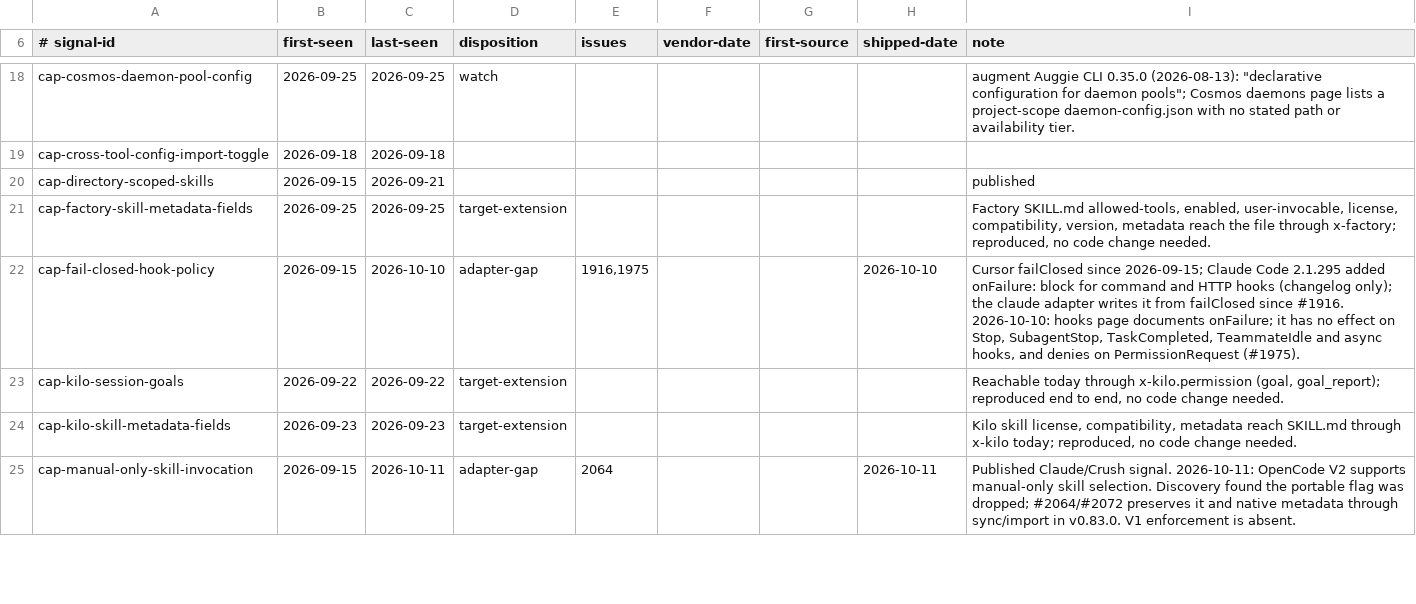
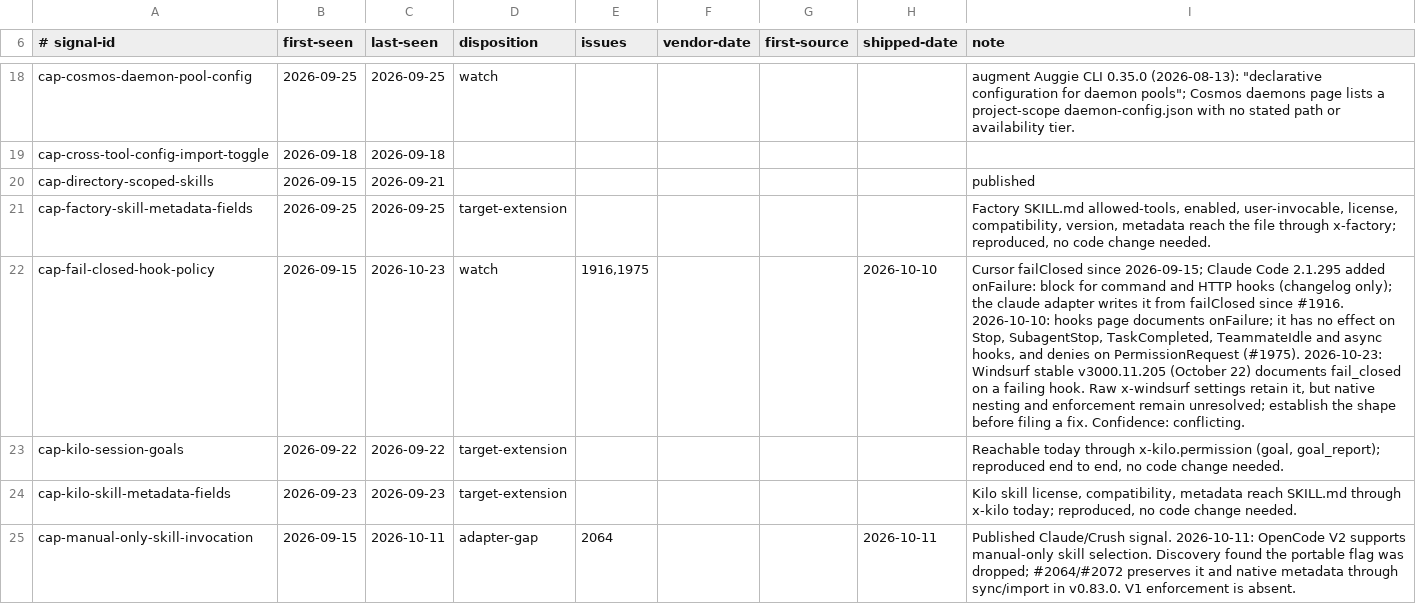
Before and after one commit to Chemaclass/agnostic-ai, a TSV file: scripts/target-audit/signals.tsv, drawn as a sheet; only a part is shown, gaps mark what is left out; the diff covers the shown part only; the diff names each change by its address in the sheet, - before the commit and + after, or states it on an @@ line.

```diff
--- a/scripts/target-audit/signals.tsv
+++ b/scripts/target-audit/signals.tsv
-C22 (last-seen): 2026-10-10
+C22 (last-seen): 2026-10-23
-D22 (disposition): adapter-gap
+D22 (disposition): watch
-I22 (note): …PermissionRequest (#1975).
+I22 (note): …PermissionRequest (#1975). 2026-10-23: Windsurf stable v3000.11.205 (October 22) documents fail_closed on a failing hook. Raw x-windsurf settings retain it, but native nesting and enforcement remain unresolved; establish the shape before filing a fix. Confidence: conflicting.
```
Also changed, not shown: 3 added rows and 12 edited cells elsewhere in this file, scripts/target-audit/surface-cases.tsv, scripts/target-audit/triage-cases.tsv, 8 other files.
